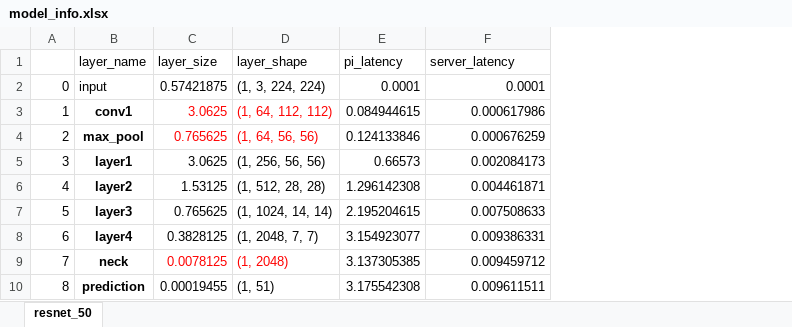
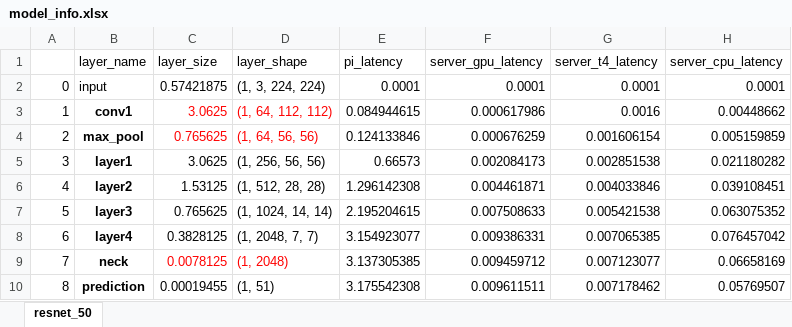
Before and after one commit to JiahaiHu/Joint-Inference, an Excel workbook: model/model_zoo/model_info.xlsx, sheet resnet_50, drawn as a sheet; values as stored, in another font and other column widths than the file's, no borders; the diff names each change by its address in the sheet, - before the commit and + after, or states it on an @@ line.

Commit message:
send intermediate results to cloud server

```diff
--- a/model/model_zoo/model_info.xlsx (sheet resnet_50)
+++ b/model/model_zoo/model_info.xlsx (sheet resnet_50)
+column G (server_t4_latency), rows 2-10: 0.0001 | 0.0016 | 0.001606154 | 0.002851538 | 0.004033846 | 0.005421538 | 0.007065385 | 0.007123077 | 0.007178462
+column H (server_cpu_latency), rows 2-10: 0.0001 | 0.00448662 | 0.005159859 | 0.021180282 | 0.039108451 | 0.063075352 | 0.076457042 | 0.06658169 | 0.05769507
-F1: server_latency
+F1: server_gpu_latency
```
Also changed, not shown: 7 other files.
